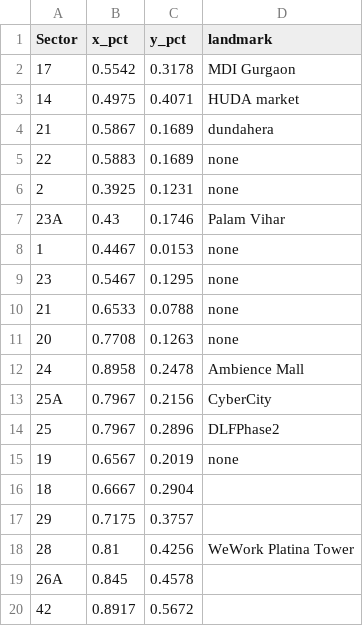
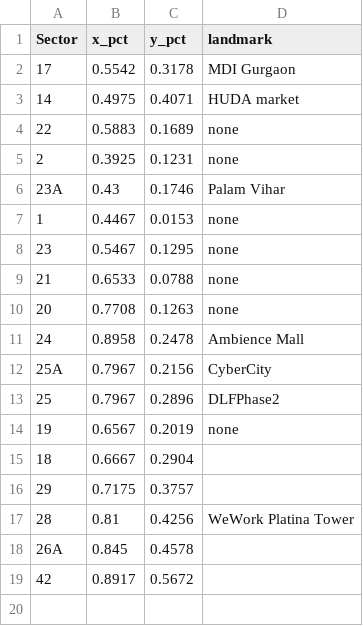
Before and after one commit to Dhwani303/gurgaon-map-game, a CSV file: sector_logic.csv, drawn as a sheet.

Commit message:
sector_logic.csv

```diff
--- a/sector_logic.csv
+++ b/sector_logic.csv
@@ -3,3 +3,2 @@ Sector,x_pct,y_pct,landmark
 14,0.4975,0.4071,HUDA market
-21,0.5867,0.1689,dundahera
 22,0.5883,0.1689,none
```
